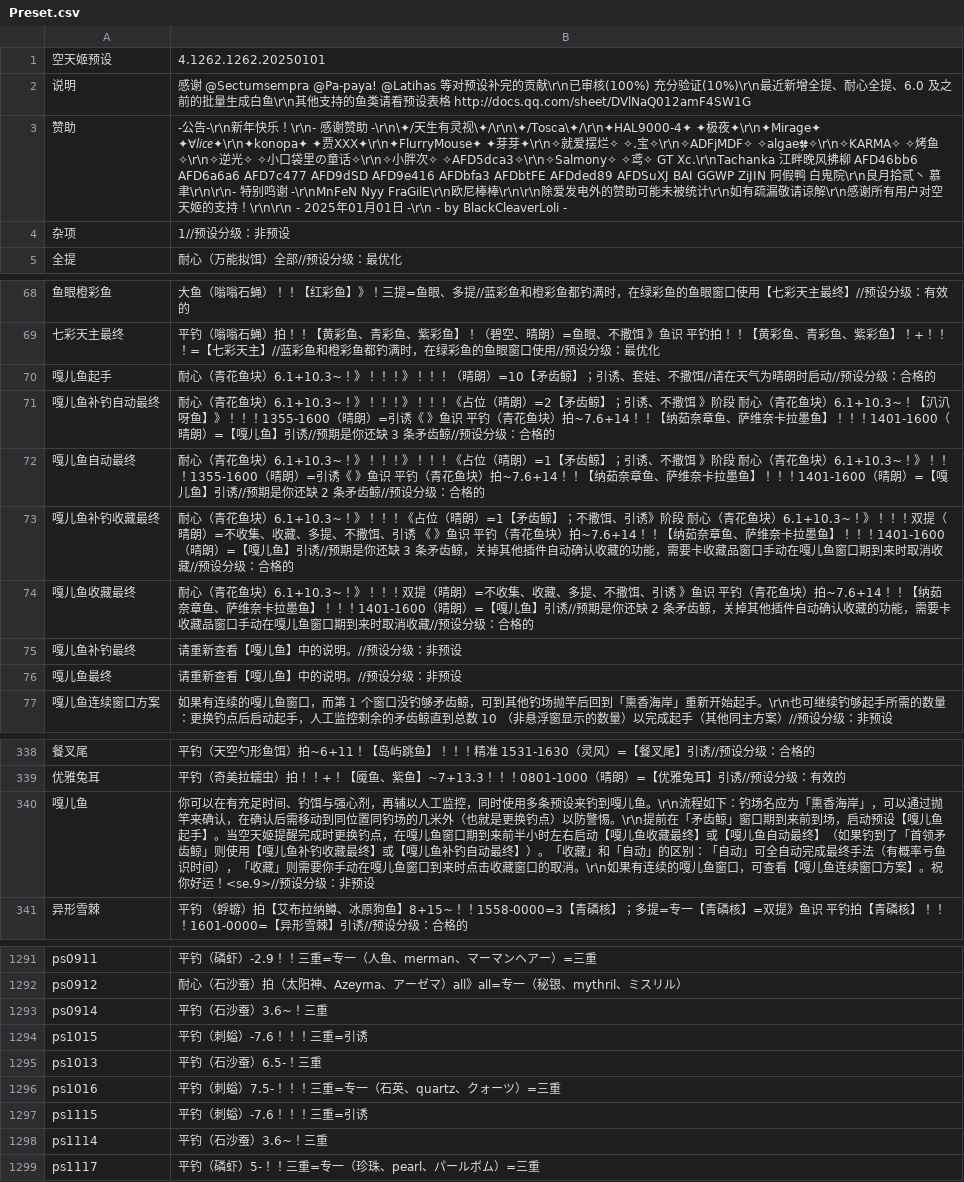
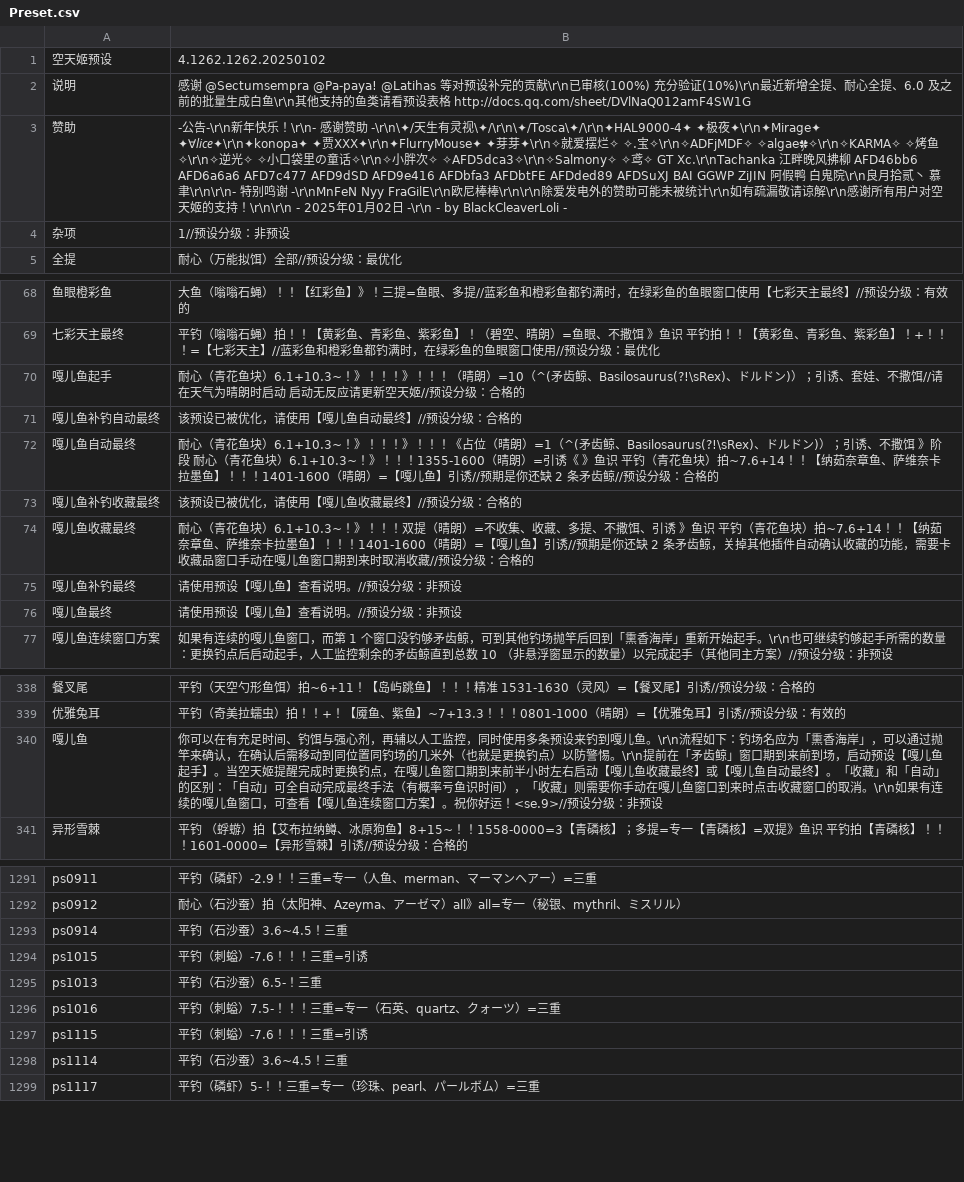
Before and after one commit to BlackCleaverLoli/MissFisher, a CSV file: Preset.csv, drawn as a sheet; only a part is shown, gaps mark what is left out; the diff covers the shown part only; the diff names each change by its address in the sheet, - before the commit and + after, or states it on an @@ line.

Commit message:
Update Preset.csv

```diff
--- a/Preset.csv
+++ b/Preset.csv
-B1: 4.1262.1262.20250101
+B1: 4.1262.1262.20250102
-B3: …01月01日…
+B3: …01月02日…
-B70: …晴朗）=10【矛齿鲸】；引诱、套娃、不撒饵//请在天气为晴朗时启动//预设分…
+B70: …晴朗）=10（^(矛齿鲸、Basilosaurus(?!\sRex)、ドルドン)）；引诱、套娃、不撒饵//请在天气为晴朗时启动 启动无反应请更新空天姬//预设分…
-B71: 耐心（青花鱼块）6.1+10.3~！》！！！》！！！《占位（晴朗）=2【矛齿鲸】；引诱、不撒饵 》阶段 耐心（青花鱼块）6.1+10.3~！【汃汃呀鱼】》！！！1355-1600（晴朗）=引诱《 》鱼识 平钓（青花鱼块）拍~7.6+14！！【纳茹奈章鱼、萨维奈卡拉墨鱼】！！！1401-1600（晴朗）=【嘎儿鱼】引诱//预期是你还缺 3 条矛齿鲸//预设分…
+B71: 该预设已被优化，请使用【嘎儿鱼自动最终】//预设分…
-B72: …晴朗）=1【矛齿鲸】；引诱、…
+B72: …晴朗）=1（^(矛齿鲸、Basilosaurus(?!\sRex)、ドルドン)）；引诱、…
-B73: 耐心（青花鱼块）6.1+10.3~！》！！！《占位（晴朗）=1【矛齿鲸】；不撒饵、引诱》阶段 耐心（青花鱼块）6.1+10.3~！》！！！双提（晴朗）=不收集、收藏、多提、不撒饵、引诱 《 》鱼识 平钓（青花鱼块）拍~7.6+14！！【纳茹奈章鱼、萨维奈卡拉墨鱼】！！！1401-1600（晴朗）=【嘎儿鱼】引诱//预期是你还缺 3 条矛齿鲸，关掉其他插件自动确认收藏的功能，需要卡收藏品窗口手动在嘎儿鱼窗口期到来时取消收藏//预设分…
+B73: 该预设已被优化，请使用【嘎儿鱼收藏最终】//预设分…
-B75:B76: 请重新查看【嘎儿鱼】中的说明。//预设分级：非预设
+B75:B76: 请使用预设【嘎儿鱼】查看说明。//预设分级：非预设
-B340: …动最终】（如果钓到了「首领矛齿鲸」则使用【嘎儿鱼补钓收藏最终】或【嘎儿鱼补钓自动最终】）。「收藏…
+B340: …动最终】。「收藏…
-B1293: 平钓（石沙蚕）3.6~！三重
+B1293: 平钓（石沙蚕）3.6~4.5！三重
-B1298: 平钓（石沙蚕）3.6~！三重
+B1298: 平钓（石沙蚕）3.6~4.5！三重
```
Also changed, not shown: 2 edited cells elsewhere in this file.
